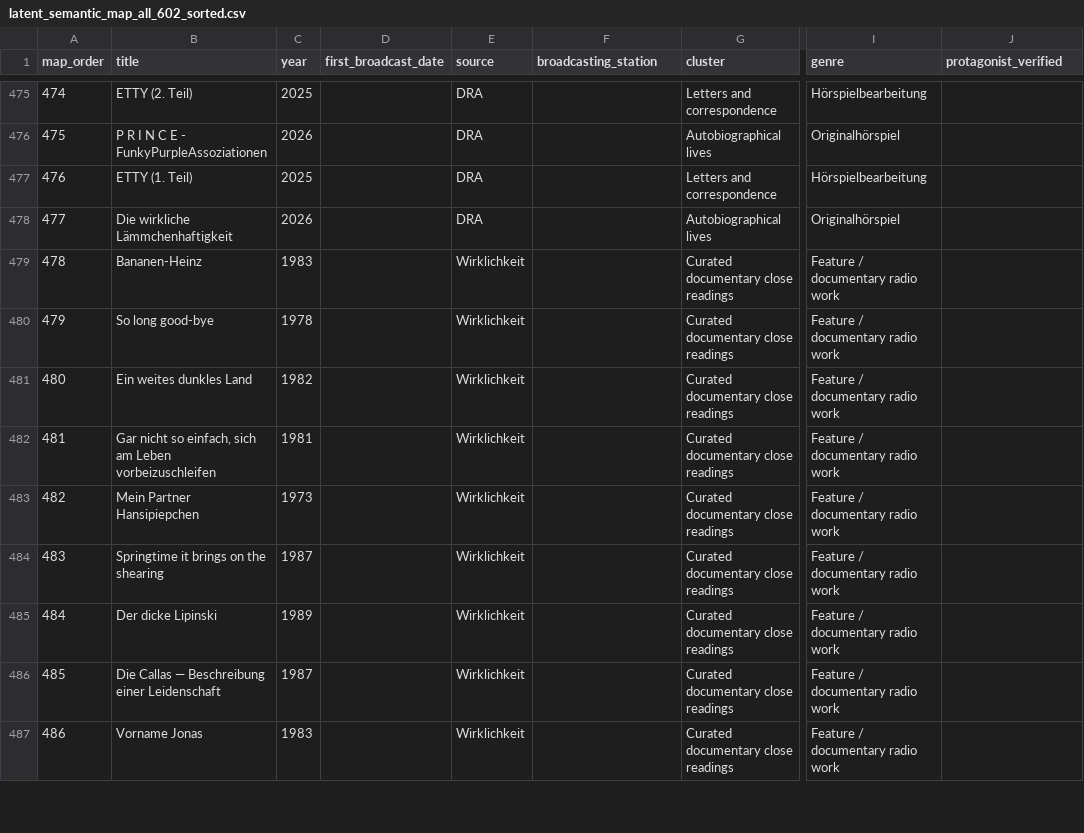
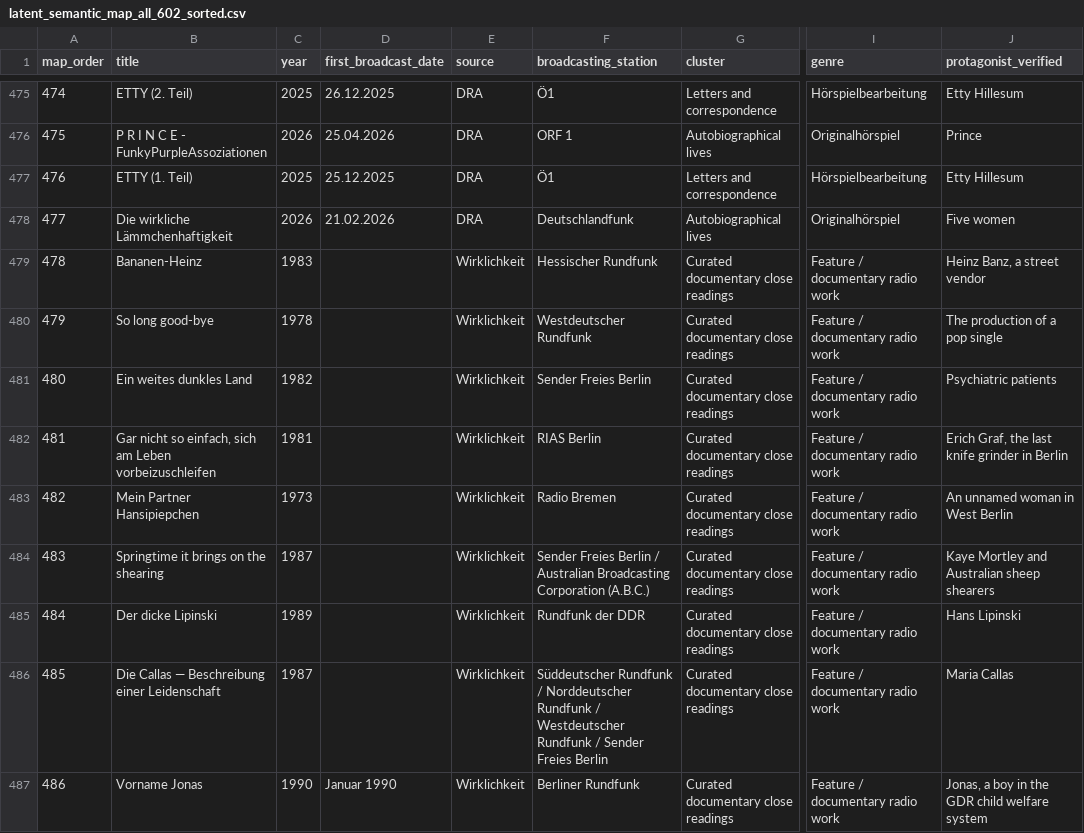
Before and after one commit to martolodyaouank/radio-life-writing-de, a CSV file: data/latent_semantic_map_all_602_sorted.csv, drawn as a sheet; only a part is shown, gaps mark what is left out; the diff covers the shown part only; the diff names each change by its address in the sheet, - before the commit and + after, or states it on an @@ line.

Commit message:
Complete broadcast metadata rows 458-508

```diff
--- a/data/latent_semantic_map_all_602_sorted.csv
+++ b/data/latent_semantic_map_all_602_sorted.csv
-D475 (first_broadcast_date): (empty)
+D475 (first_broadcast_date): 26.12.2025
-F475 (broadcasting_station): (empty)
+F475 (broadcasting_station): Ö1
-J475 (protagonist_verified): (empty)
+J475 (protagonist_verified): Etty Hillesum
-D476 (first_broadcast_date): (empty)
+D476 (first_broadcast_date): 25.04.2026
-F476 (broadcasting_station): (empty)
+F476 (broadcasting_station): ORF 1
-J476 (protagonist_verified): (empty)
+J476 (protagonist_verified): Prince
-D477 (first_broadcast_date): (empty)
+D477 (first_broadcast_date): 25.12.2025
-F477 (broadcasting_station): (empty)
+F477 (broadcasting_station): Ö1
-J477 (protagonist_verified): (empty)
+J477 (protagonist_verified): Etty Hillesum
-D478 (first_broadcast_date): (empty)
+D478 (first_broadcast_date): 21.02.2026
-F478 (broadcasting_station): (empty)
+F478 (broadcasting_station): Deutschlandfunk
-J478 (protagonist_verified): (empty)
+J478 (protagonist_verified): Five women
-F479 (broadcasting_station): (empty)
+F479 (broadcasting_station): Hessischer Rundfunk
-J479 (protagonist_verified): (empty)
+J479 (protagonist_verified): Heinz Banz, a street vendor
-F480 (broadcasting_station): (empty)
+F480 (broadcasting_station): Westdeutscher Rundfunk
-J480 (protagonist_verified): (empty)
+J480 (protagonist_verified): The production of a pop single
-F481 (broadcasting_station): (empty)
+F481 (broadcasting_station): Sender Freies Berlin
-J481 (protagonist_verified): (empty)
+J481 (protagonist_verified): Psychiatric patients
-F482 (broadcasting_station): (empty)
+F482 (broadcasting_station): RIAS Berlin
-J482 (protagonist_verified): (empty)
+J482 (protagonist_verified): Erich Graf, the last knife grinder in Berlin
-F483 (broadcasting_station): (empty)
+F483 (broadcasting_station): Radio Bremen
-J483 (protagonist_verified): (empty)
+J483 (protagonist_verified): An unnamed woman in West Berlin
-F484 (broadcasting_station): (empty)
+F484 (broadcasting_station): Sender Freies Berlin / Australian Broadcasting Corporation (A.B.C.)
-J484 (protagonist_verified): (empty)
+J484 (protagonist_verified): Kaye Mortley and Australian sheep shearers
-F485 (broadcasting_station): (empty)
+F485 (broadcasting_station): Rundfunk der DDR
-J485 (protagonist_verified): (empty)
+J485 (protagonist_verified): Hans Lipinski
-F486 (broadcasting_station): (empty)
+F486 (broadcasting_station): Süddeutscher Rundfunk / Norddeutscher Rundfunk / Westdeutscher Rundfunk / Sender Freies Berlin
-J486 (protagonist_verified): (empty)
+J486 (protagonist_verified): Maria Callas
-C487 (year): 1983
+C487 (year): 1990
-D487 (first_broadcast_date): (empty)
+D487 (first_broadcast_date): Januar 1990
-F487 (broadcasting_station): (empty)
+F487 (broadcasting_station): Berliner Rundfunk
-J487 (protagonist_verified): (empty)
+J487 (protagonist_verified): Jonas, a boy in the GDR child welfare system
```
Also changed, not shown: 110 edited cells elsewhere in this file.
